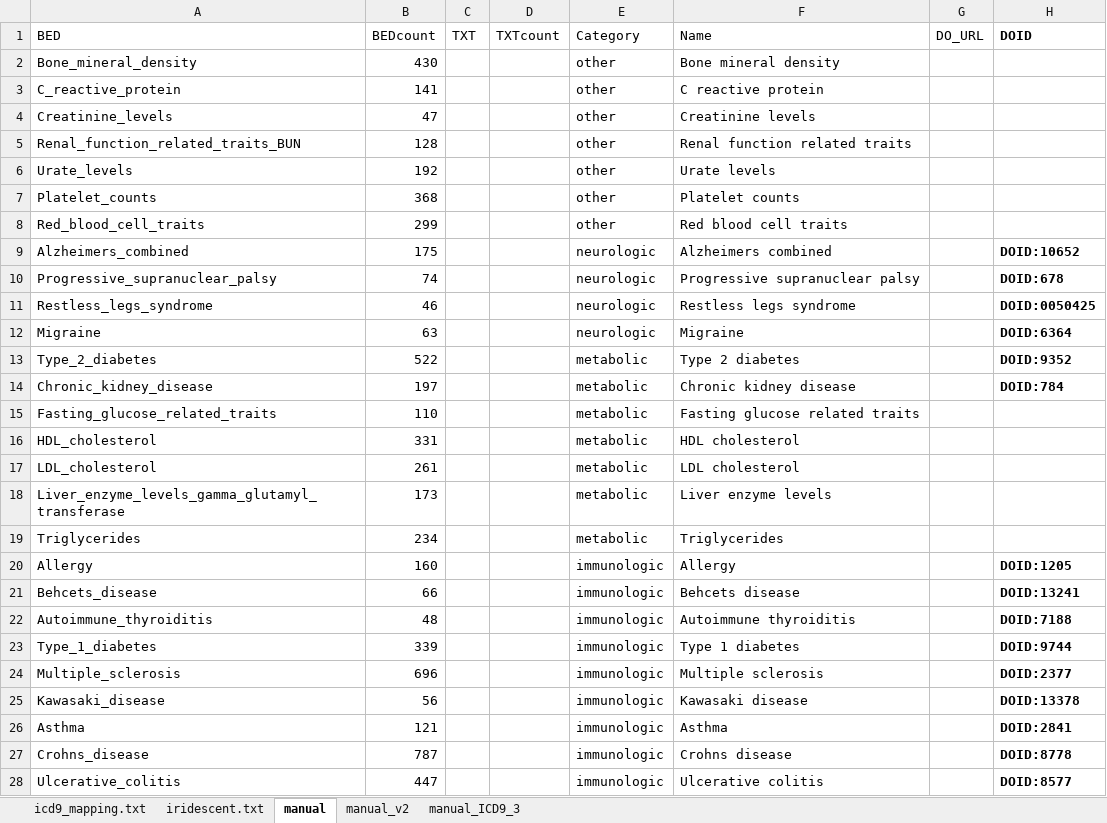
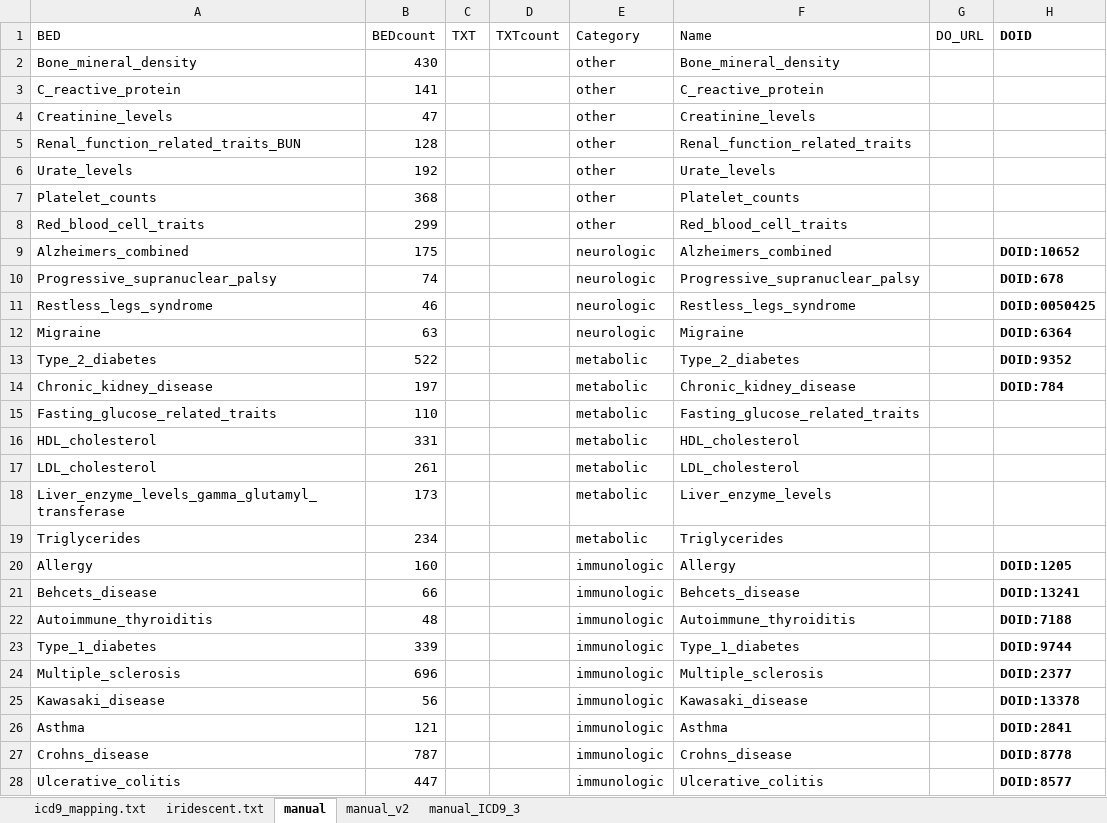
Before and after one commit to mdozmorov/gwas2bed, an Excel workbook: autoimmune/R.GR.autoimmune/data/icd9_mapping.xlsx, sheet manual, drawn as a sheet; only a part is shown; values as stored, in another font and other column widths than the file's, no borders; the diff covers the shown part only; the diff names each change by its address in the sheet, - before the commit and + after, or states it on an @@ line.

Commit message:
Adjust names with underscores, all works

```diff
--- a/autoimmune/R.GR.autoimmune/data/icd9_mapping.xlsx (sheet manual)
+++ b/autoimmune/R.GR.autoimmune/data/icd9_mapping.xlsx (sheet manual)
-F2 (Name): Bone mineral density
+F2 (Name): Bone_mineral_density
-F3 (Name): C reactive protein
+F3 (Name): C_reactive_protein
-F4 (Name): Creatinine levels
+F4 (Name): Creatinine_levels
-F5 (Name): Renal function related traits
+F5 (Name): Renal_function_related_traits
-F6 (Name): Urate levels
+F6 (Name): Urate_levels
-F7 (Name): Platelet counts
+F7 (Name): Platelet_counts
-F8 (Name): Red blood cell traits
+F8 (Name): Red_blood_cell_traits
-F9 (Name): Alzheimers combined
+F9 (Name): Alzheimers_combined
-F10 (Name): Progressive supranuclear palsy
+F10 (Name): Progressive_supranuclear_palsy
-F11 (Name): Restless legs syndrome
+F11 (Name): Restless_legs_syndrome
-F13 (Name): Type 2 diabetes
+F13 (Name): Type_2_diabetes
-F14 (Name): Chronic kidney disease
+F14 (Name): Chronic_kidney_disease
-F15 (Name): Fasting glucose related traits
+F15 (Name): Fasting_glucose_related_traits
-F16 (Name): HDL cholesterol
+F16 (Name): HDL_cholesterol
-F17 (Name): LDL cholesterol
+F17 (Name): LDL_cholesterol
-F18 (Name): Liver enzyme levels
+F18 (Name): Liver_enzyme_levels
-F21 (Name): Behcets disease
+F21 (Name): Behcets_disease
-F22 (Name): Autoimmune thyroiditis
+F22 (Name): Autoimmune_thyroiditis
-F23 (Name): Type 1 diabetes
+F23 (Name): Type_1_diabetes
-F24 (Name): Multiple sclerosis
+F24 (Name): Multiple_sclerosis
-F25 (Name): Kawasaki disease
+F25 (Name): Kawasaki_disease
-F27 (Name): Crohns disease
+F27 (Name): Crohns_disease
-F28 (Name): Ulcerative colitis
+F28 (Name): Ulcerative_colitis
```
Also changed, not shown: 10 edited cells elsewhere in this sheet, 1 other file.
